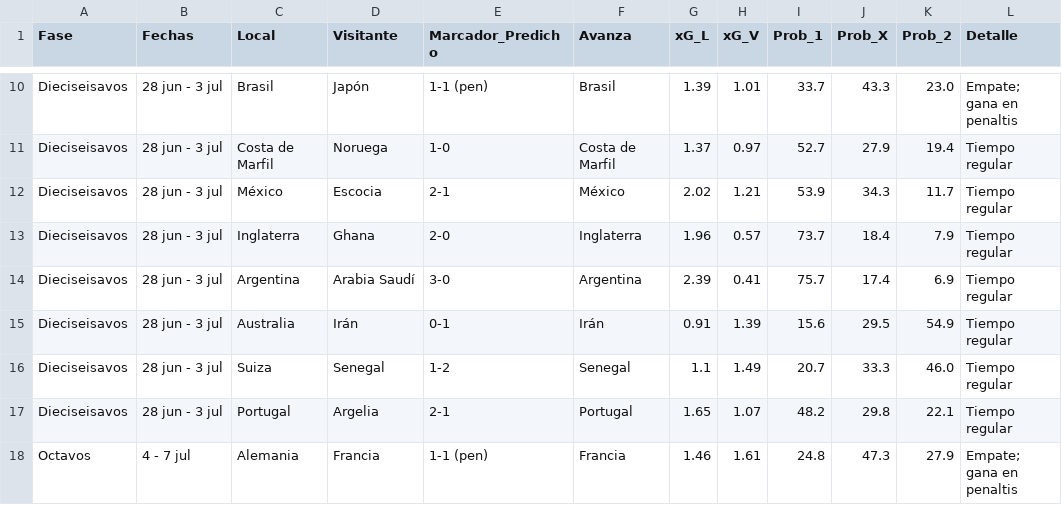
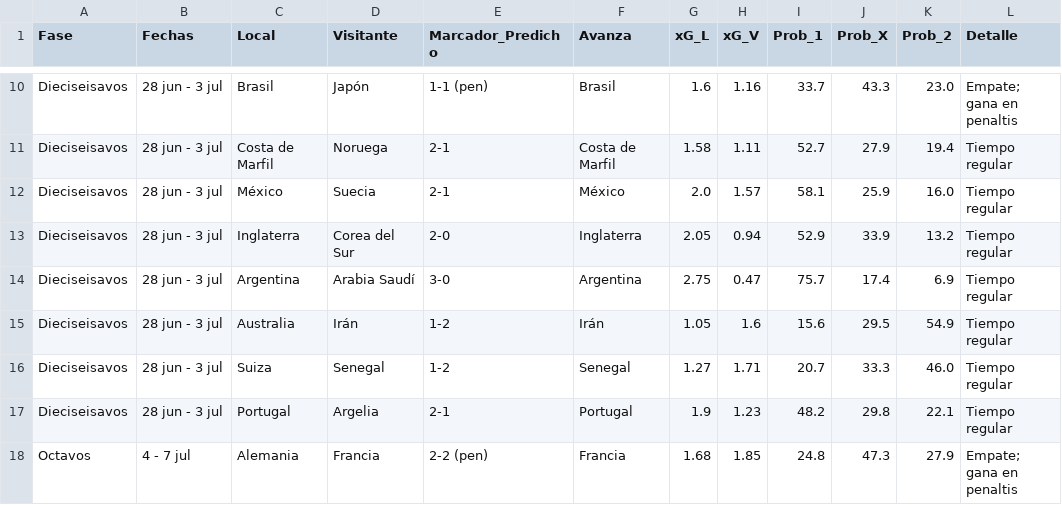
Before and after one commit to vapena13/mundial, a CSV file: Predicciones/predicciones_eliminatorias.csv, drawn as a sheet; only a part is shown, gaps mark what is left out; the diff covers the shown part only; the diff names each change by its address in the sheet, - before the commit and + after, or states it on an @@ line.

```diff
--- a/Predicciones/predicciones_eliminatorias.csv
+++ b/Predicciones/predicciones_eliminatorias.csv
-G10 (xG_L): 1.39
+G10 (xG_L): 1.6
-H10 (xG_V): 1.01
+H10 (xG_V): 1.16
-E11 (Marcador_Predicho): 1-0
+E11 (Marcador_Predicho): 2-1
-G11 (xG_L): 1.37
+G11 (xG_L): 1.58
-H11 (xG_V): 0.97
+H11 (xG_V): 1.11
-D12 (Visitante): Escocia
+D12 (Visitante): Suecia
-G12 (xG_L): 2.02
+G12 (xG_L): 2.0
-H12 (xG_V): 1.21
+H12 (xG_V): 1.57
-I12 (Prob_1): 53.9
+I12 (Prob_1): 58.1
-J12 (Prob_X): 34.3
+J12 (Prob_X): 25.9
-K12 (Prob_2): 11.7
+K12 (Prob_2): 16.0
-D13 (Visitante): Ghana
+D13 (Visitante): Corea del Sur
-G13 (xG_L): 1.96
+G13 (xG_L): 2.05
-H13 (xG_V): 0.57
+H13 (xG_V): 0.94
-I13 (Prob_1): 73.7
+I13 (Prob_1): 52.9
-J13 (Prob_X): 18.4
+J13 (Prob_X): 33.9
-K13 (Prob_2): 7.9
+K13 (Prob_2): 13.2
-G14 (xG_L): 2.39
+G14 (xG_L): 2.75
-H14 (xG_V): 0.41
+H14 (xG_V): 0.47
-E15 (Marcador_Predicho): 0-1
+E15 (Marcador_Predicho): 1-2
-G15 (xG_L): 0.91
+G15 (xG_L): 1.05
-H15 (xG_V): 1.39
+H15 (xG_V): 1.6
-G16 (xG_L): 1.1
+G16 (xG_L): 1.27
-H16 (xG_V): 1.49
+H16 (xG_V): 1.71
-G17 (xG_L): 1.65
+G17 (xG_L): 1.9
-H17 (xG_V): 1.07
+H17 (xG_V): 1.23
-E18 (Marcador_Predicho): 1-1 (pen)
+E18 (Marcador_Predicho): 2-2 (pen)
-G18 (xG_L): 1.46
+G18 (xG_L): 1.68
-H18 (xG_V): 1.61
+H18 (xG_V): 1.85
```
Also changed, not shown: 1 added row, 1 removed row and 67 edited cells elsewhere in this file, Data/resultados_reales.csv, Predicciones/clasificacion_grupos.csv, 9 other files.
